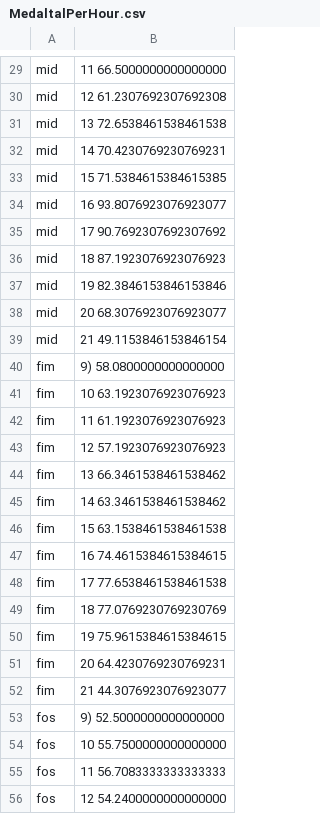
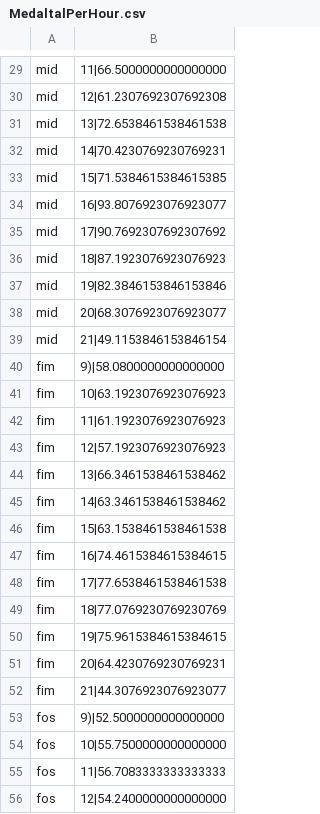
Before and after one commit to T620LIKX/T620LIKX_2017, a CSV file: Python/Lambda fyrir possion/MedaltalPerHour.csv, drawn as a sheet; only a part is shown, gaps mark what is left out; the diff covers the shown part only; the diff names each change by its address in the sheet, - before the commit and + after, or states it on an @@ line.

```diff
--- a/Python/Lambda fyrir possion/MedaltalPerHour.csv
+++ b/Python/Lambda fyrir possion/MedaltalPerHour.csv
-B29: 11 66.5000000000000000
+B29: 11|66.5000000000000000
-B30: 12 61.2307692307692308
+B30: 12|61.2307692307692308
-B31: 13 72.6538461538461538
+B31: 13|72.6538461538461538
-B32: 14 70.4230769230769231
+B32: 14|70.4230769230769231
-B33: 15 71.5384615384615385
+B33: 15|71.5384615384615385
-B34: 16 93.8076923076923077
+B34: 16|93.8076923076923077
-B35: 17 90.7692307692307692
+B35: 17|90.7692307692307692
-B36: 18 87.1923076923076923
+B36: 18|87.1923076923076923
-B37: 19 82.3846153846153846
+B37: 19|82.3846153846153846
-B38: 20 68.3076923076923077
+B38: 20|68.3076923076923077
-B39: 21 49.1153846153846154
+B39: 21|49.1153846153846154
-B40: 9) 58.0800000000000000
+B40: 9)|58.0800000000000000
-B41: 10 63.1923076923076923
+B41: 10|63.1923076923076923
-B42: 11 61.1923076923076923
+B42: 11|61.1923076923076923
-B43: 12 57.1923076923076923
+B43: 12|57.1923076923076923
-B44: 13 66.3461538461538462
+B44: 13|66.3461538461538462
-B45: 14 63.3461538461538462
+B45: 14|63.3461538461538462
-B46: 15 63.1538461538461538
+B46: 15|63.1538461538461538
-B47: 16 74.4615384615384615
+B47: 16|74.4615384615384615
-B48: 17 77.6538461538461538
+B48: 17|77.6538461538461538
-B49: 18 77.0769230769230769
+B49: 18|77.0769230769230769
-B50: 19 75.9615384615384615
+B50: 19|75.9615384615384615
-B51: 20 64.4230769230769231
+B51: 20|64.4230769230769231
-B52: 21 44.3076923076923077
+B52: 21|44.3076923076923077
-B53: 9) 52.5000000000000000
+B53: 9)|52.5000000000000000
-B54: 10 55.7500000000000000
+B54: 10|55.7500000000000000
-B55: 11 56.7083333333333333
+B55: 11|56.7083333333333333
-B56: 12 54.2400000000000000
+B56: 12|54.2400000000000000
```
Also changed, not shown: 63 edited cells elsewhere in this file, 2 other files.
